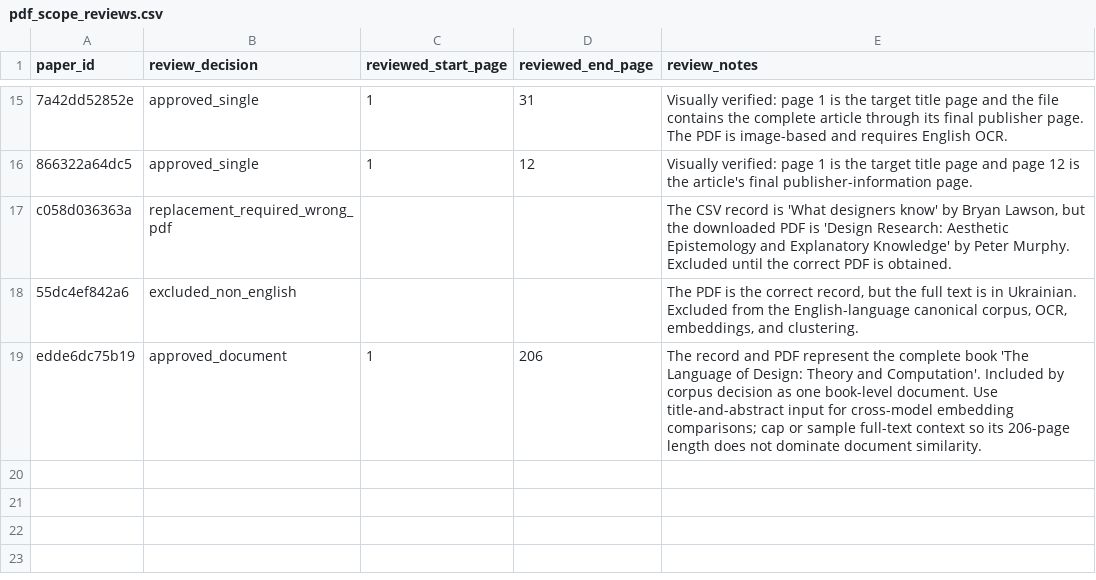
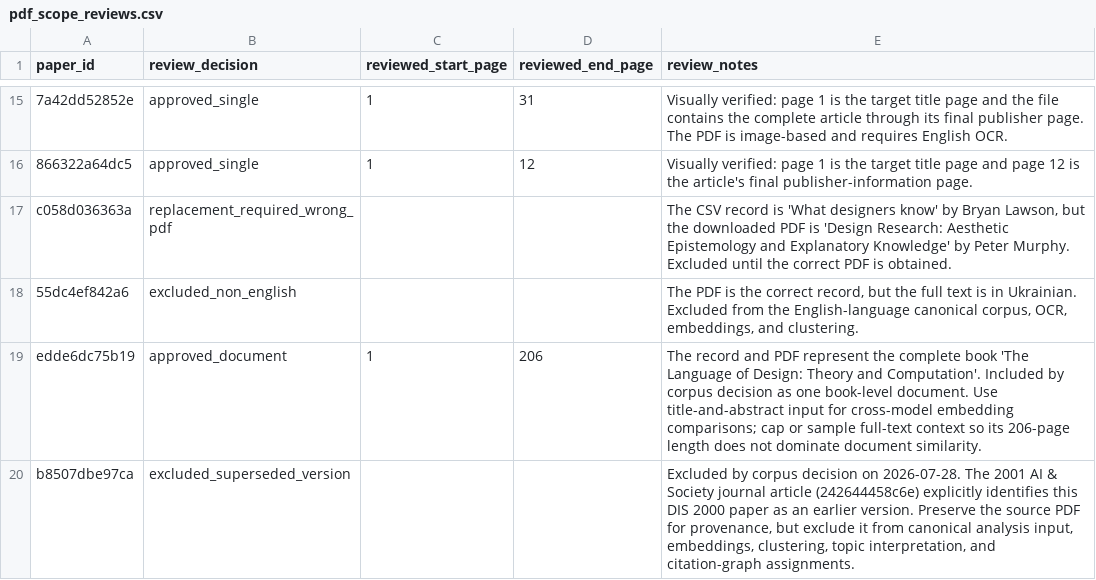
Before and after one commit to Georg11a/paper-clustering-380, a CSV file: data/pdf_scope_reviews.csv, drawn as a sheet; only a part is shown, gaps mark what is left out; the diff names each change by its address in the sheet, - before the commit and + after, or states it on an @@ line.

Commit message:
Refresh 282-paper clustering and add Path 1 topics

```diff
--- a/data/pdf_scope_reviews.csv
+++ b/data/pdf_scope_reviews.csv
+row 20: b8507dbe97ca | excluded_superseded_version |  |  | Excluded by corpus decision on 2026-07-28. The 2001 AI & Society journal article (242644458c6e) explicitly identifies this DIS 2000 paper as an earlier version. Preserve the source PDF for provenance, but exclude it from canonical analysis input, embeddings, clustering, topic interpretation, and citation-graph assignments.
```
Also changed, not shown: 23 other files.
